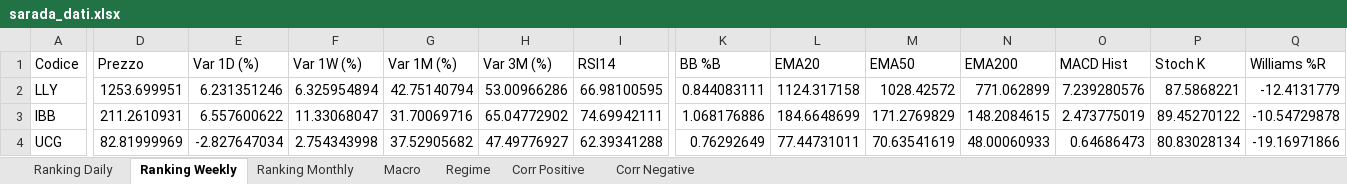
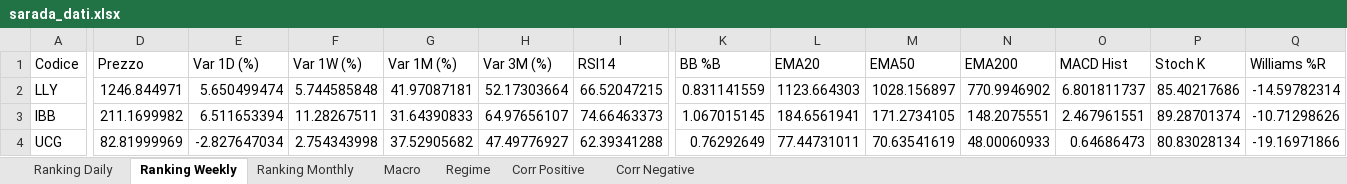
Before and after one commit to giapal96-star/jennifer-trading-dashbord, an Excel workbook: docs/sarada_dati.xlsx, sheet Ranking Weekly, drawn as a sheet; only a part is shown, gaps mark what is left out; values as stored, in another font and other column widths than the file's, no borders; the diff covers the shown part only; the diff names each change by its address in the sheet, - before the commit and + after, or states it on an @@ line.

```diff
--- a/docs/sarada_dati.xlsx (sheet Ranking Weekly)
+++ b/docs/sarada_dati.xlsx (sheet Ranking Weekly)
-D2 (Prezzo): 1253.699951
+D2 (Prezzo): 1246.844971
-E2 (Var 1D (%)): 6.231351246
+E2 (Var 1D (%)): 5.650499474
-F2 (Var 1W (%)): 6.325954894
+F2 (Var 1W (%)): 5.744585848
-G2 (Var 1M (%)): 42.75140794
+G2 (Var 1M (%)): 41.97087181
-H2 (Var 3M (%)): 53.00966286
+H2 (Var 3M (%)): 52.17303664
-I2 (RSI14): 66.98100595
+I2 (RSI14): 66.52047215
-K2 (BB %B): 0.844083111
+K2 (BB %B): 0.831141559
-L2 (EMA20): 1124.317158
+L2 (EMA20): 1123.664303
-M2 (EMA50): 1028.42572
+M2 (EMA50): 1028.156897
-N2 (EMA200): 771.062899
+N2 (EMA200): 770.9946902
-O2 (MACD Hist): 7.239280576
+O2 (MACD Hist): 6.801811737
-P2 (Stoch K): 87.5868221
+P2 (Stoch K): 85.40217686
-Q2 (Williams %R): -12.4131779
+Q2 (Williams %R): -14.59782314
-D3 (Prezzo): 211.2610931
+D3 (Prezzo): 211.1699982
-E3 (Var 1D (%)): 6.557600622
+E3 (Var 1D (%)): 6.511653394
-F3 (Var 1W (%)): 11.33068047
+F3 (Var 1W (%)): 11.28267511
-G3 (Var 1M (%)): 31.70069716
+G3 (Var 1M (%)): 31.64390833
-H3 (Var 3M (%)): 65.04772902
+H3 (Var 3M (%)): 64.97656107
-I3 (RSI14): 74.69942111
+I3 (RSI14): 74.66463373
-K3 (BB %B): 1.068176886
+K3 (BB %B): 1.067015145
-L3 (EMA20): 184.6648699
+L3 (EMA20): 184.6561941
-M3 (EMA50): 171.2769829
+M3 (EMA50): 171.2734105
-N3 (EMA200): 148.2084615
+N3 (EMA200): 148.2075551
-O3 (MACD Hist): 2.473775019
+O3 (MACD Hist): 2.467961551
-P3 (Stoch K): 89.45270122
+P3 (Stoch K): 89.28701374
-Q3 (Williams %R): -10.54729878
+Q3 (Williams %R): -10.71298626
```
Also changed, not shown: 18 added rows, 18 removed rows and 1007 edited cells elsewhere in this sheet, sheet Ranking Daily, sheet Ranking Monthly, sheet Corr Negative, sheet Corr Positive, sheet Macro, sheet Regime, 2 other files.
